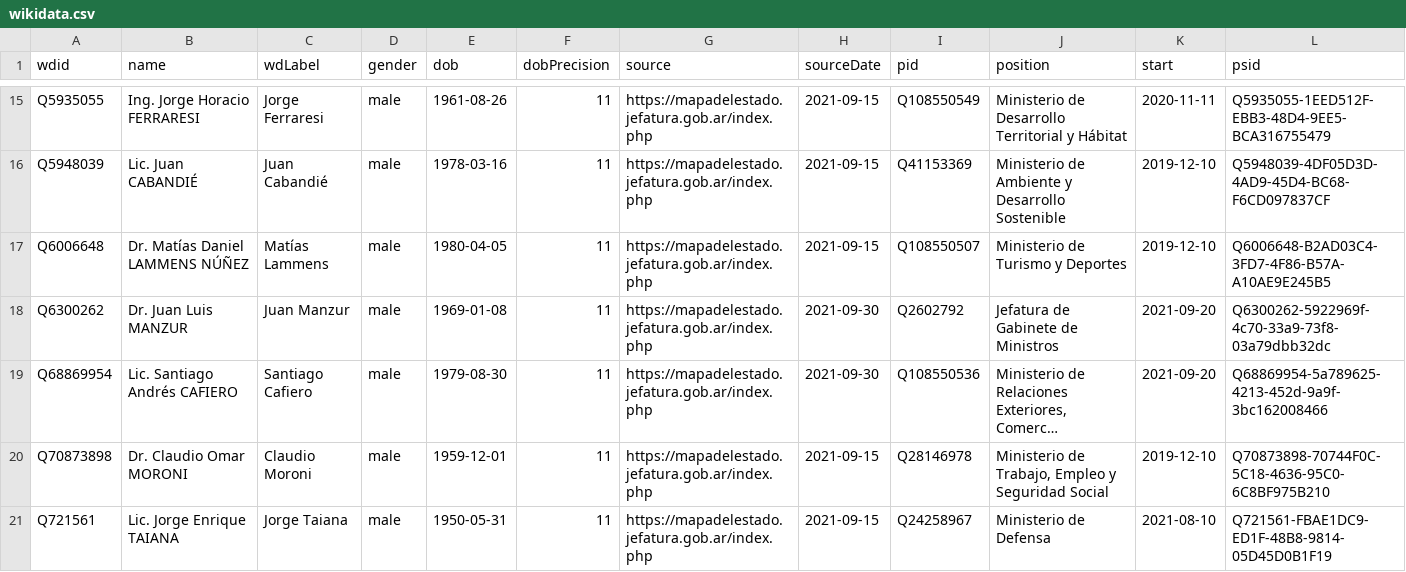
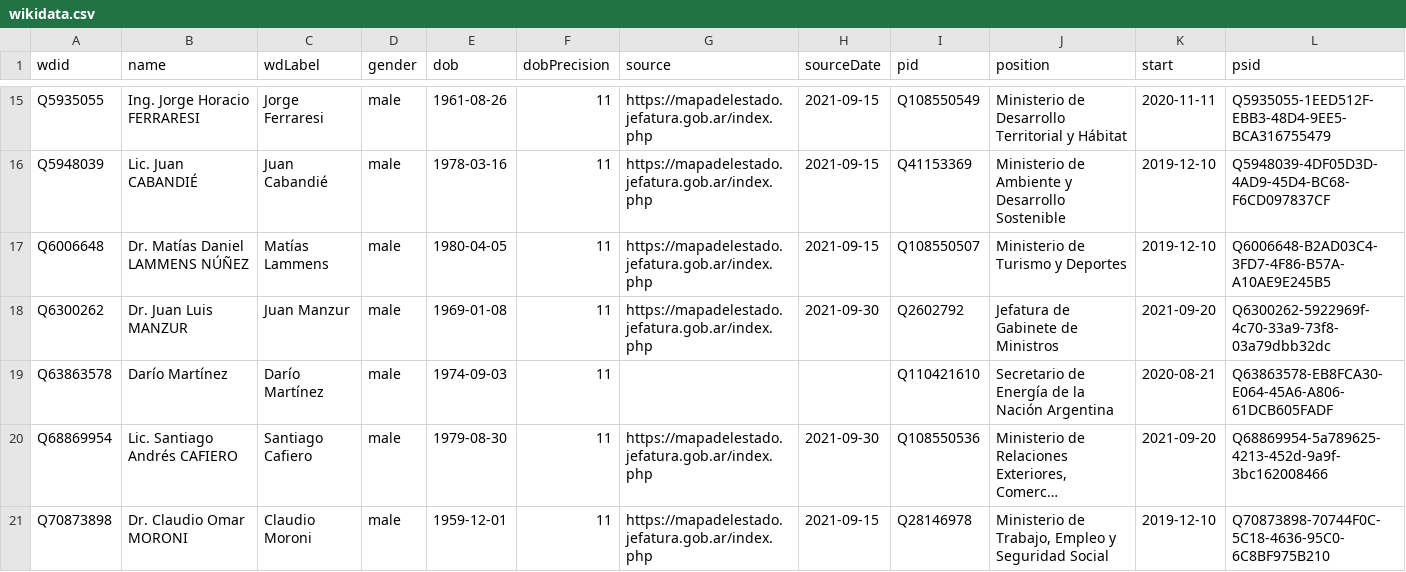
Before and after one commit to every-politician-scrapers/argentina-ministers, a CSV file: data/wikidata.csv, drawn as a sheet; only a part is shown, gaps mark what is left out; the shorter side is filled out with more unchanged rows; long unchanged cells end in …; the diff names each change by its address in the sheet, - before the commit and + after, or states it on an @@ line.

Commit message:
Compare external sources to Wikidata

```diff
--- a/data/wikidata.csv
+++ b/data/wikidata.csv
+row 19: Q63863578 | Darío Martínez | Darío Martínez | male | 1974-09-03 | 11 |  |  | Q110421610 | Secretario de Energía de la Nación Argentina | 2020-08-21 | Q63863578-EB8FCA30-E064-45A6-A806-61DCB605FADF
```
Also changed, not shown: 1 other file.
